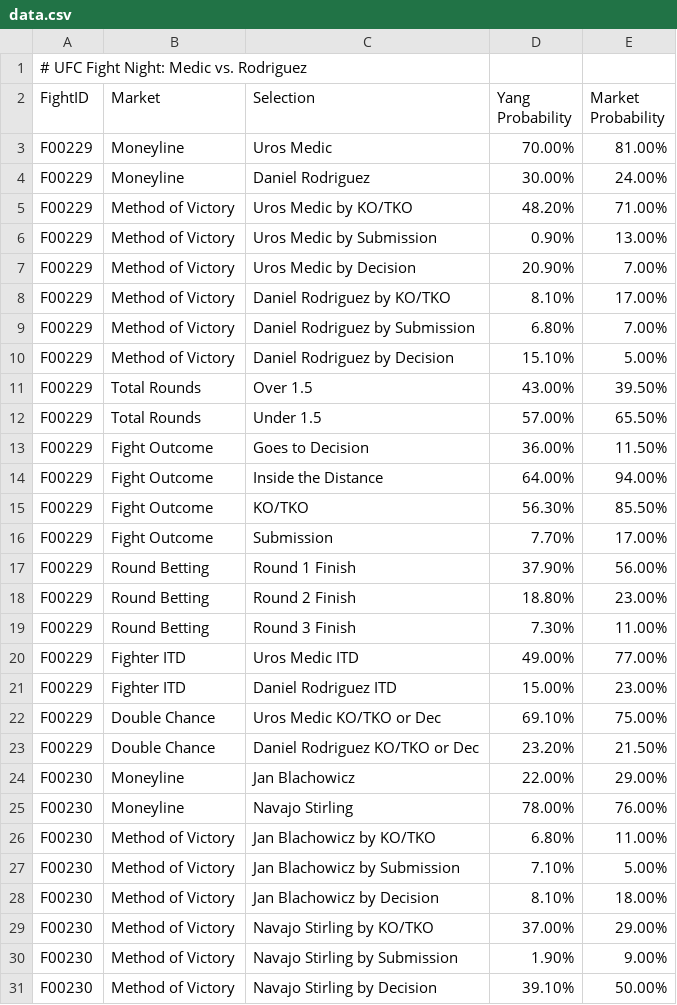
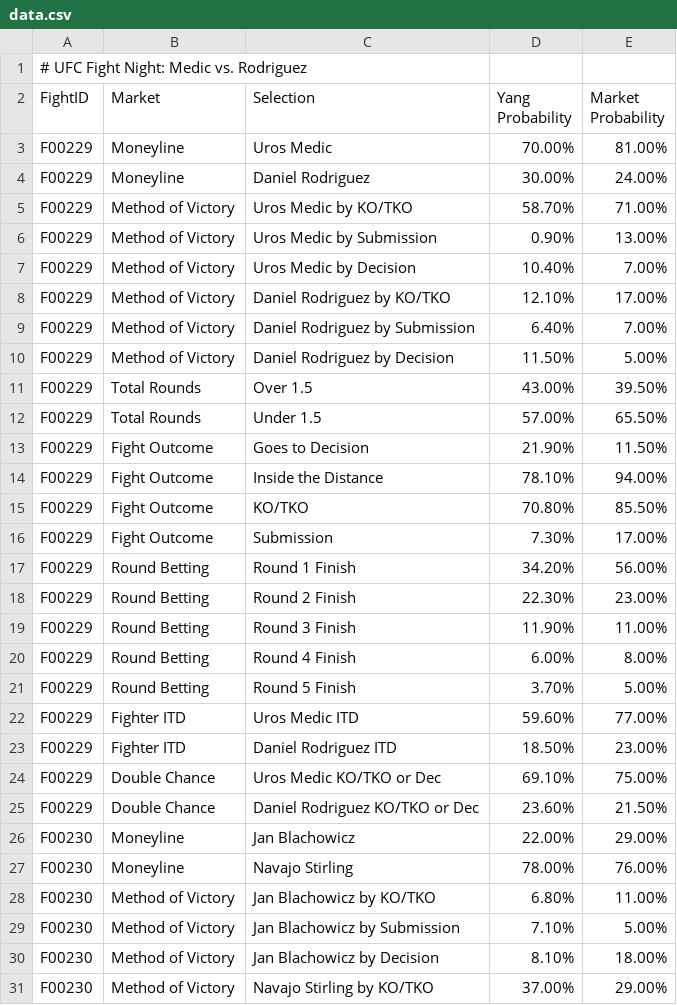
Before and after one commit to proto-lab32/Yang.com, a CSV file: data.csv, drawn as a sheet; only a part is shown; the shorter side is filled out with more unchanged rows.

```diff
--- a/data.csv
+++ b/data.csv
@@ -4,21 +4,23 @@ F00229,Moneyline,Uros Medic,70.00%,81.00%
 F00229,Moneyline,Daniel Rodriguez,30.00%,24.00%
-F00229,Method of Victory,Uros Medic by KO/TKO,48.20%,71.00%
+F00229,Method of Victory,Uros Medic by KO/TKO,58.70%,71.00%
 F00229,Method of Victory,Uros Medic by Submission,0.90%,13.00%
-F00229,Method of Victory,Uros Medic by Decision,20.90%,7.00%
-F00229,Method of Victory,Daniel Rodriguez by KO/TKO,8.10%,17.00%
-F00229,Method of Victory,Daniel Rodriguez by Submission,6.80%,7.00%
-F00229,Method of Victory,Daniel Rodriguez by Decision,15.10%,5.00%
+F00229,Method of Victory,Uros Medic by Decision,10.40%,7.00%
+F00229,Method of Victory,Daniel Rodriguez by KO/TKO,12.10%,17.00%
+F00229,Method of Victory,Daniel Rodriguez by Submission,6.40%,7.00%
+F00229,Method of Victory,Daniel Rodriguez by Decision,11.50%,5.00%
 F00229,Total Rounds,Over 1.5,43.00%,39.50%
 F00229,Total Rounds,Under 1.5,57.00%,65.50%
-F00229,Fight Outcome,Goes to Decision,36.00%,11.50%
-F00229,Fight Outcome,Inside the Distance,64.00%,94.00%
-F00229,Fight Outcome,KO/TKO,56.30%,85.50%
-F00229,Fight Outcome,Submission,7.70%,17.00%
-F00229,Round Betting,Round 1 Finish,37.90%,56.00%
-F00229,Round Betting,Round 2 Finish,18.80%,23.00%
-F00229,Round Betting,Round 3 Finish,7.30%,11.00%
-F00229,Fighter ITD,Uros Medic ITD,49.00%,77.00%
-F00229,Fighter ITD,Daniel Rodriguez ITD,15.00%,23.00%
+F00229,Fight Outcome,Goes to Decision,21.90%,11.50%
+F00229,Fight Outcome,Inside the Distance,78.10%,94.00%
+F00229,Fight Outcome,KO/TKO,70.80%,85.50%
+F00229,Fight Outcome,Submission,7.30%,17.00%
+F00229,Round Betting,Round 1 Finish,34.20%,56.00%
+F00229,Round Betting,Round 2 Finish,22.30%,23.00%
+F00229,Round Betting,Round 3 Finish,11.90%,11.00%
+F00229,Round Betting,Round 4 Finish,6.00%,8.00%
+F00229,Round Betting,Round 5 Finish,3.70%,5.00%
+F00229,Fighter ITD,Uros Medic ITD,59.60%,77.00%
+F00229,Fighter ITD,Daniel Rodriguez ITD,18.50%,23.00%
 F00229,Double Chance,Uros Medic KO/TKO or Dec,69.10%,75.00%
-F00229,Double Chance,Daniel Rodriguez KO/TKO or Dec,23.20%,21.50%
+F00229,Double Chance,Daniel Rodriguez KO/TKO or Dec,23.60%,21.50%
 F00230,Moneyline,Jan Blachowicz,22.00%,29.00%
```
